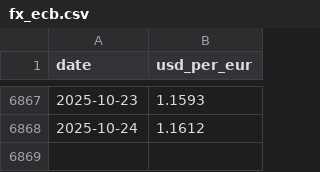
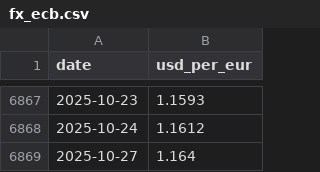
Before and after one commit to Leo10003/CryptoTaxCalc, a CSV file: automation/fx_ecb.csv, drawn as a sheet; only a part is shown, gaps mark what is left out.

```diff
--- a/automation/fx_ecb.csv
+++ b/automation/fx_ecb.csv
@@ -6868 +6868,2 @@
 "2025-10-24","1.1612"
+"2025-10-27","1.164"
```
Also changed, not shown: 8 other files.
